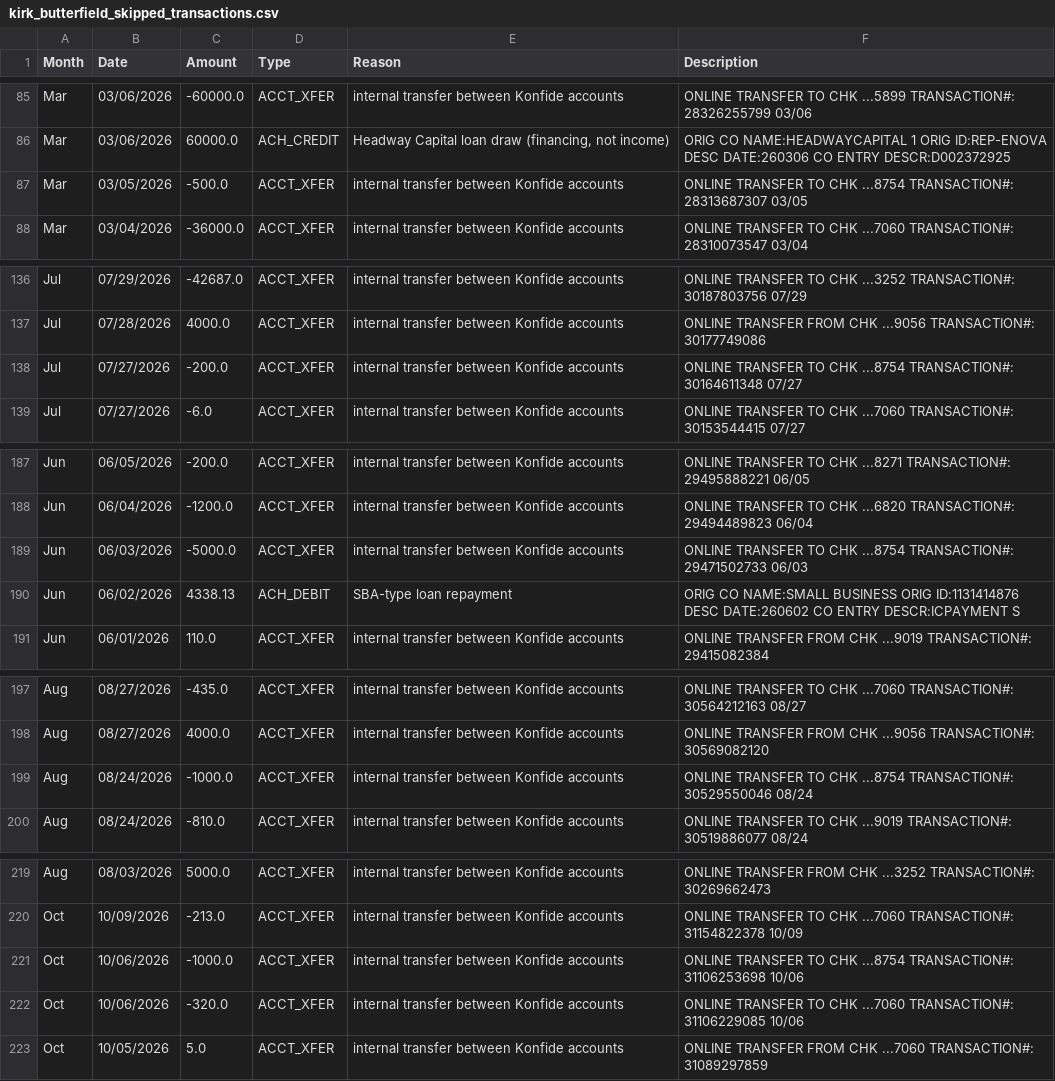
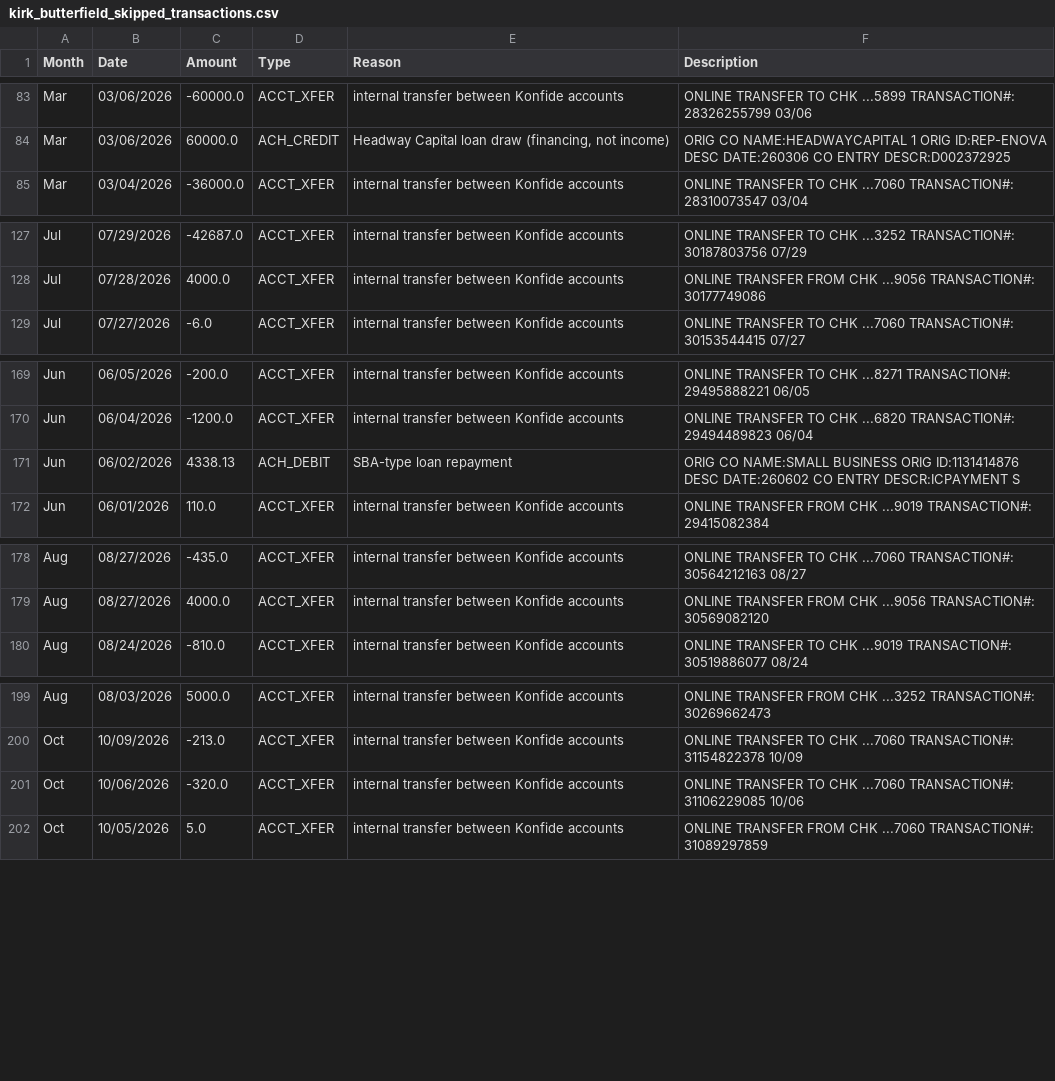
Before and after one commit to royrlingam-Konfide/Konfide-website, a CSV file: kirk_butterfield_skipped_transactions.csv, drawn as a sheet; only a part is shown, gaps mark what is left out; the diff covers the shown part only.

Commit message:
Kirk and Butterfield: categorize transfers to account ...8754 (Roy personal) as Owner Draw

```diff
--- a/kirk_butterfield_skipped_transactions.csv
+++ b/kirk_butterfield_skipped_transactions.csv
@@ -86,3 +84,2 @@ Mar,03/06/2026,-60000.0,ACCT_XFER,internal transfer between Konfide accounts,ONL
 Mar,03/06/2026,60000.0,ACH_CREDIT,"Headway Capital loan draw (financing, not income)",ORIG CO NAME:HEADWAYCAPITAL 1 ORIG ID:REP-ENOVA DESC DATE:260306 CO ENTRY DESCR:D002372925
-Mar,03/05/2026,-500.0,ACCT_XFER,internal transfer between Konfide accounts,ONLINE TRANSFER TO CHK ...8754 TRANSACTION#: 28313687307 03/05
 Mar,03/04/2026,-36000.0,ACCT_XFER,internal transfer between Konfide accounts,ONLINE TRANSFER TO CHK ...7060 TRANSACTION#: 28310073547 03/04
@@ -137,3 +128,2 @@ Jul,07/29/2026,-42687.0,ACCT_XFER,internal transfer between Konfide accounts,ONL
 Jul,07/28/2026,4000.0,ACCT_XFER,internal transfer between Konfide accounts,ONLINE TRANSFER FROM CHK ...9056 TRANSACTION#: 30177749086
-Jul,07/27/2026,-200.0,ACCT_XFER,internal transfer between Konfide accounts,ONLINE TRANSFER TO CHK ...8754 TRANSACTION#: 30164611348 07/27
 Jul,07/27/2026,-6.0,ACCT_XFER,internal transfer between Konfide accounts,ONLINE TRANSFER TO CHK ...7060 TRANSACTION#: 30153544415 07/27
@@ -188,3 +170,2 @@ Jun,06/05/2026,-200.0,ACCT_XFER,internal transfer between Konfide accounts,ONLIN
 Jun,06/04/2026,-1200.0,ACCT_XFER,internal transfer between Konfide accounts,ONLINE TRANSFER TO CHK ...6820 TRANSACTION#: 29494489823 06/04
-Jun,06/03/2026,-5000.0,ACCT_XFER,internal transfer between Konfide accounts,ONLINE TRANSFER TO CHK ...8754 TRANSACTION#: 29471502733 06/03
 Jun,06/02/2026,4338.13,ACH_DEBIT,SBA-type loan repayment,ORIG CO NAME:SMALL BUSINESS ORIG ID:1131414876 DESC DATE:260602 CO ENTRY DESCR:ICPAYMENT S
@@ -198,3 +179,2 @@ Aug,08/27/2026,-435.0,ACCT_XFER,internal transfer between Konfide accounts,ONLIN
 Aug,08/27/2026,4000.0,ACCT_XFER,internal transfer between Konfide accounts,ONLINE TRANSFER FROM CHK ...9056 TRANSACTION#: 30569082120
-Aug,08/24/2026,-1000.0,ACCT_XFER,internal transfer between Konfide accounts,ONLINE TRANSFER TO CHK ...8754 TRANSACTION#: 30529550046 08/24
 Aug,08/24/2026,-810.0,ACCT_XFER,internal transfer between Konfide accounts,ONLINE TRANSFER TO CHK ...9019 TRANSACTION#: 30519886077 08/24
@@ -220,3 +200,2 @@ Aug,08/03/2026,5000.0,ACCT_XFER,internal transfer between Konfide accounts,ONLIN
 Oct,10/09/2026,-213.0,ACCT_XFER,internal transfer between Konfide accounts,ONLINE TRANSFER TO CHK ...7060 TRANSACTION#: 31154822378 10/09
-Oct,10/06/2026,-1000.0,ACCT_XFER,internal transfer between Konfide accounts,ONLINE TRANSFER TO CHK ...8754 TRANSACTION#: 31106253698 10/06
 Oct,10/06/2026,-320.0,ACCT_XFER,internal transfer between Konfide accounts,ONLINE TRANSFER TO CHK ...7060 TRANSACTION#: 31106229085 10/06
```
Also changed, not shown: 16 removed rows and 4 edited cells elsewhere in this file, kirk_butterfield_pl_2026.csv, 1 other file.
